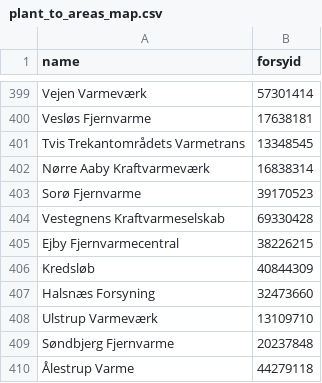
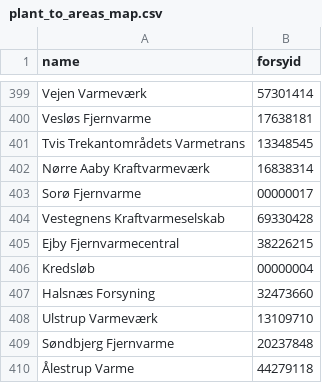
Before and after one commit to NicklasVrede/District-Heating-Dashboard, a CSV file: data/plant_to_areas_map.csv, drawn as a sheet; only a part is shown, gaps mark what is left out; the diff covers the shown part only.

```diff
--- a/data/plant_to_areas_map.csv
+++ b/data/plant_to_areas_map.csv
@@ -402,6 +402,6 @@ Tvis Trekantområdets Varmetrans,13348545
 Nørre Aaby Kraftvarmeværk,16838314
-Sorø Fjernvarme,39170523
+Sorø Fjernvarme,00000017
 Vestegnens Kraftvarmeselskab,69330428
 Ejby Fjernvarmecentral,38226215
-Kredsløb,40844309
+Kredsløb,00000004
 Halsnæs Forsyning,32473660
```
Also changed, not shown: 22 edited cells elsewhere in this file, 41 other files.
